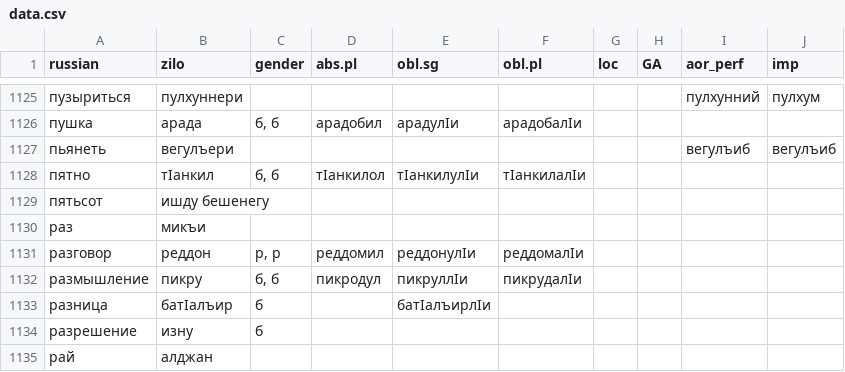
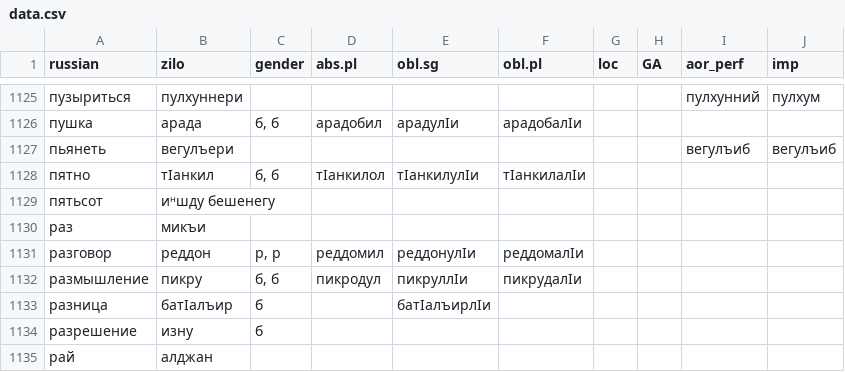
Before and after one commit to LingConLab/zilo_dictionary, a CSV file: data/data.csv, drawn as a sheet; only a part is shown, gaps mark what is left out.

```diff
--- a/data/data.csv
+++ b/data/data.csv
@@ -1128,3 +1128,3 @@ russian,zilo,gender,abs.pl,obl.sg,obl.pl,loc,GA,aor_perf,imp
 пятно,тӏанкил,"б, б",тӏанкилол,тӏанкилулӏи,тӏанкилалӏи,,,,
-пятьсот,ишду бешенегу,,,,,,,,
+пятьсот,иᵸшду бешенегу,,,,,,,,
 раз,микъи,,,,,,,,
```
Also changed, not shown: 2 other files.
